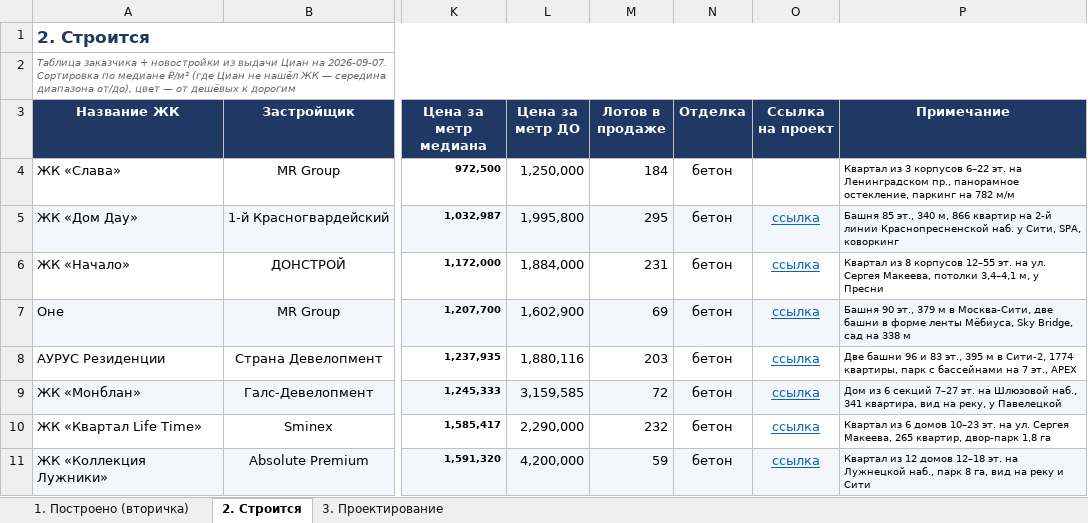
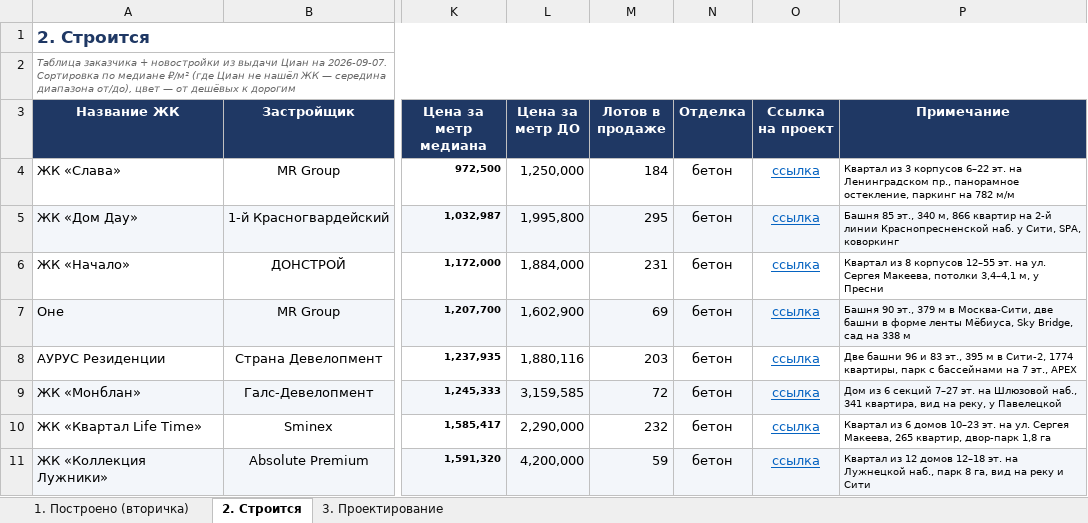
Before and after one commit to parfentsevandrey-blip/test, an Excel workbook: docs/premium-cao/premium-zhk-cao.xlsx, sheet 2. Строится, drawn as a sheet; only a part is shown, gaps mark what is left out; values as stored, in another font and other column widths than the file's, no borders; conditional formats not drawn; the diff names each change by its address in the sheet, - before the commit and + after, or states it on an @@ line.

```diff
--- a/docs/premium-cao/premium-zhk-cao.xlsx (sheet 2. Строится)
+++ b/docs/premium-cao/premium-zhk-cao.xlsx (sheet 2. Строится)
-O4 (Ссылка на проект): (empty)
+O4 (Ссылка на проект): ссылка
```
Also changed, not shown: 1 other file.
